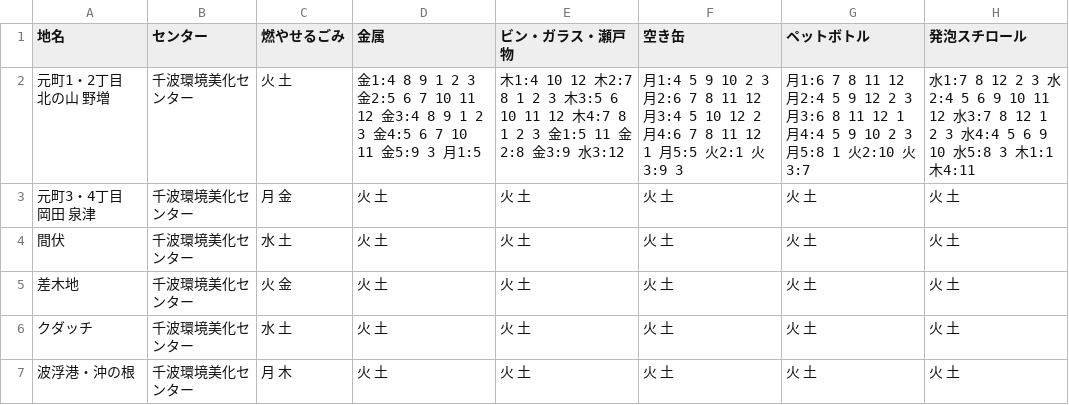
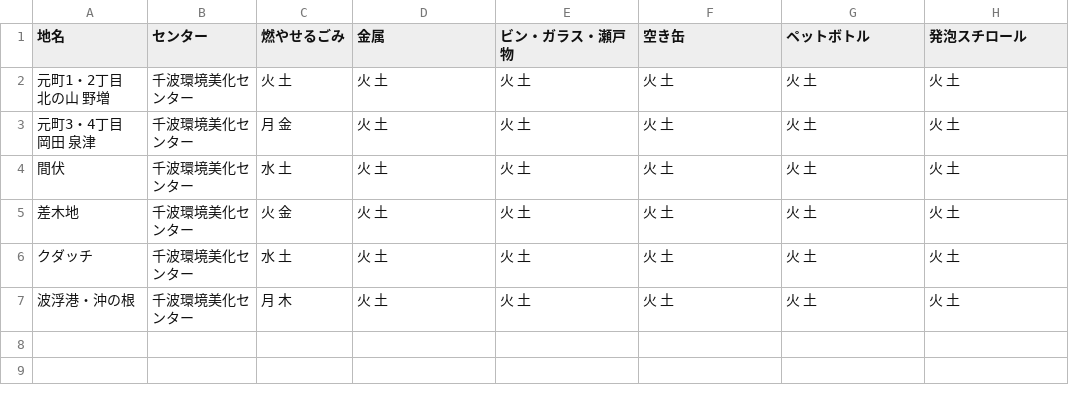
Before and after one commit to itoht2/5374, a CSV file: data/area_days.csv, drawn as a sheet.

Commit message:
Update area_days.csv

```diff
--- a/data/area_days.csv
+++ b/data/area_days.csv
@@ -1,3 +1,3 @@
 地名,センター,燃やせるごみ,金属,ビン・ガラス・瀬戸物,空き缶,ペットボトル,発泡スチロール
-元町1・2丁目 北の山 野増,千波環境美化センター,火 土,金1:4 8 9 1 2 3 金2:5 6 7 10 11 12 金3:4 8 9 1 2 3 金4:5 6 7 10 11 金5:9 3 月1:5,木1:4 10 12 木2:7 8 1 2 3 木3:5 6 10 11 12 木4:7 8 1 2 3 金1:5 11 金2:8 金3:9 水3:12,月1:4 5 9 10 2 3 月2:6 7 8 11 12 月3:4 5 10 12 2 月4:6 7 8 11 12 1 月5:5 火2:1 火3:9 3,月1:6 7 8 11 12 月2:4 5 9 12 2 3 月3:6 8 11 12 1 月4:4 5 9 10 2 3 月5:8 1 火2:10 火3:7,水1:7 8 12 2 3 水2:4 5 6 9 10 11 12 水3:7 8 12 1 2 3 水4:4 5 6 9 10 水5:8 3 木1:1 木4:11
+元町1・2丁目 北の山 野増,千波環境美化センター,火 土,火 土,火 土,火 土,火 土,火 土
 元町3・4丁目 岡田 泉津,千波環境美化センター,月 金,火 土,火 土,火 土,火 土,火 土
```
